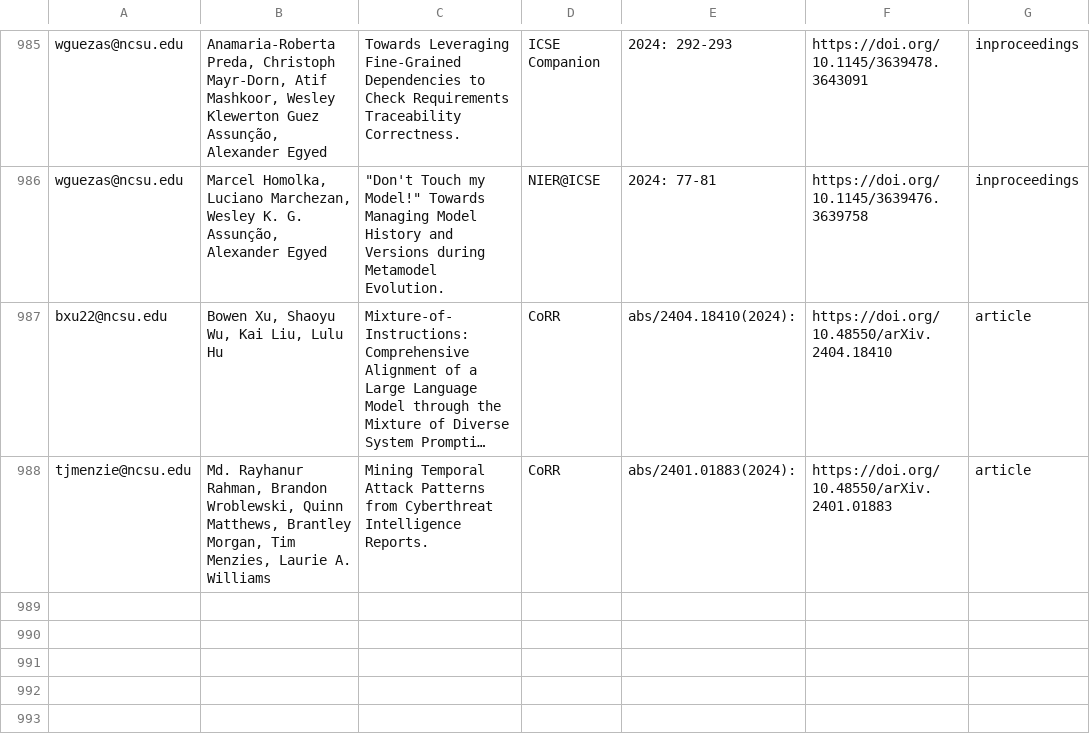
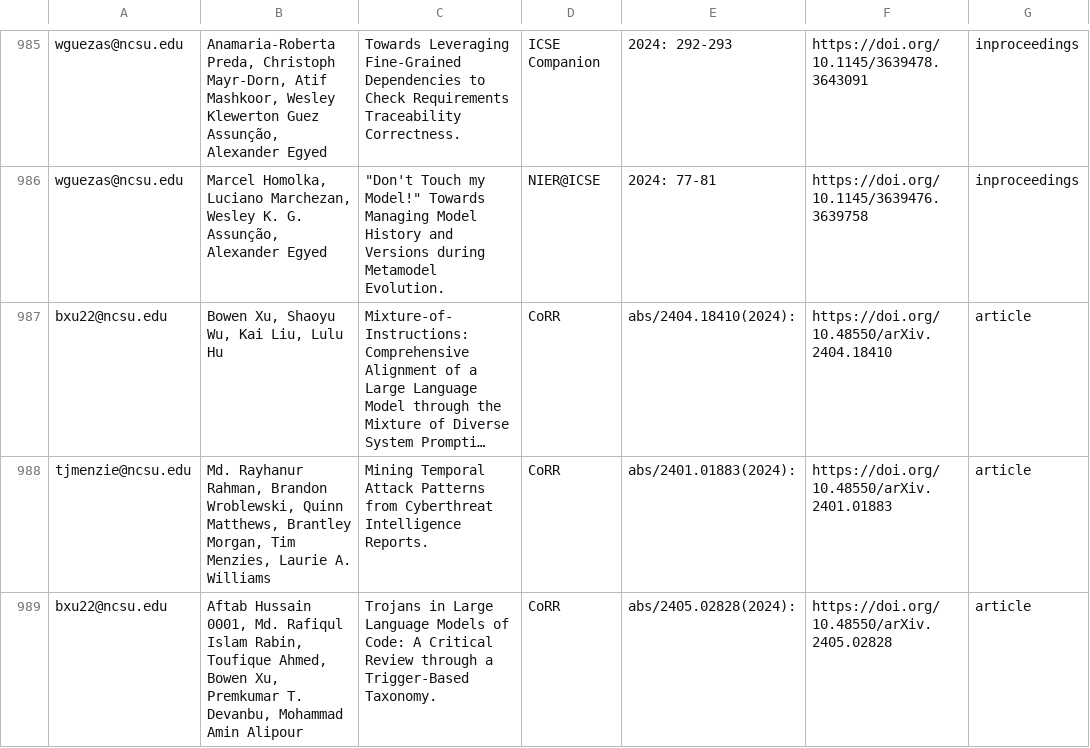
Before and after one commit to ncsu-software/ncsu-software.github.io, a CSV file: _data/researchers/sheets/researchPapers.csv, drawn as a sheet; only a part is shown, gaps mark what is left out; long unchanged cells end in …; the diff names each change by its address in the sheet, - before the commit and + after, or states it on an @@ line.

Commit message:
Update sheets

```diff
--- a/_data/researchers/sheets/researchPapers.csv
+++ b/_data/researchers/sheets/researchPapers.csv
+row 989: bxu22@ncsu.edu | Aftab Hussain 0001, Md. Rafiqul Islam Rabin, Toufique Ahmed, Bowen Xu, Premkumar T. Devanbu, Mohammad Amin Alipour | Trojans in Large Language Models of Code: A Critical Review through a Trigger-Based Taxonomy. | CoRR | abs/2405.02828(2024): | https://doi.org/10.48550/arXiv.2405.02828 | article
```
